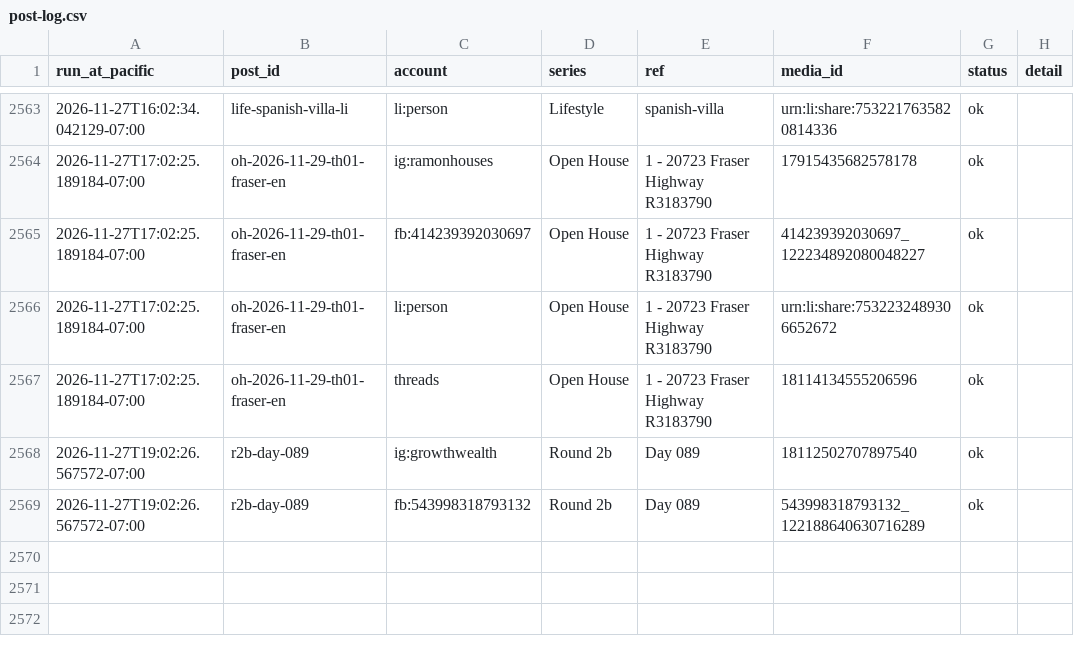
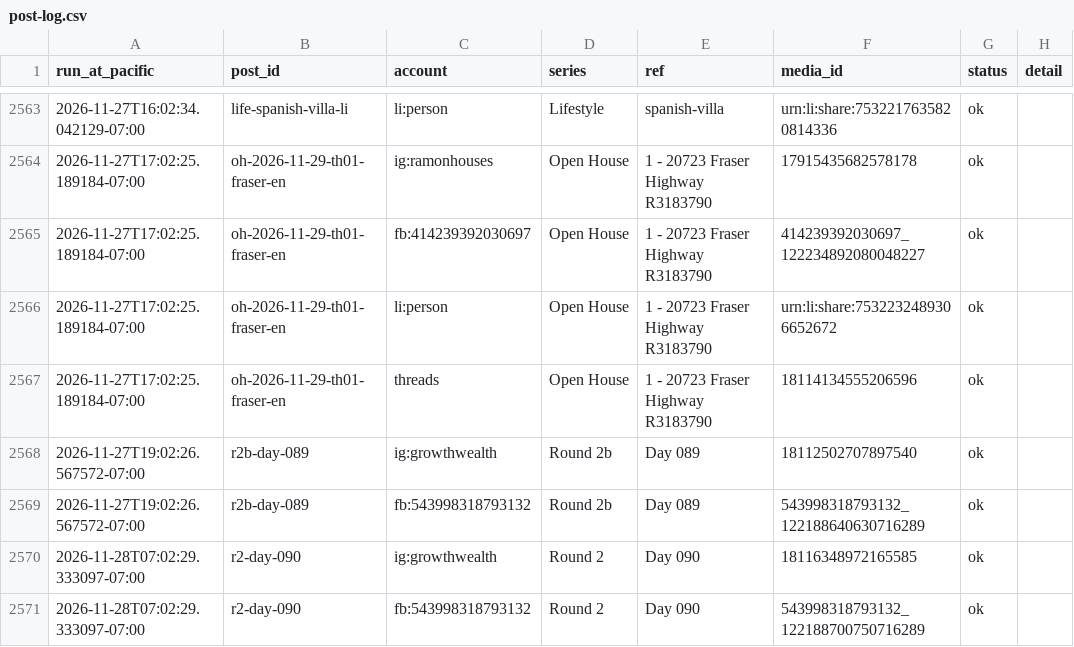
Before and after one commit to ramongtzl/ramon-social-assets, a CSV file: post-log.csv, drawn as a sheet; only a part is shown, gaps mark what is left out.

```diff
--- a/post-log.csv
+++ b/post-log.csv
@@ -2575 +2575,3 @@ run_at_pacific,post_id,account,series,ref,media_id,status,detail
 2026-11-27T19:02:26.567572-07:00,r2b-day-089,fb:543998318793132,Round 2b,Day 089,543998318793132_122188640630716289,ok,
+2026-11-28T07:02:29.333097-07:00,r2-day-090,ig:growthwealth,Round 2,Day 090,18116348972165585,ok,
+2026-11-28T07:02:29.333097-07:00,r2-day-090,fb:543998318793132,Round 2,Day 090,543998318793132_122188700750716289,ok,
```
Also changed, not shown: 1 other file.
